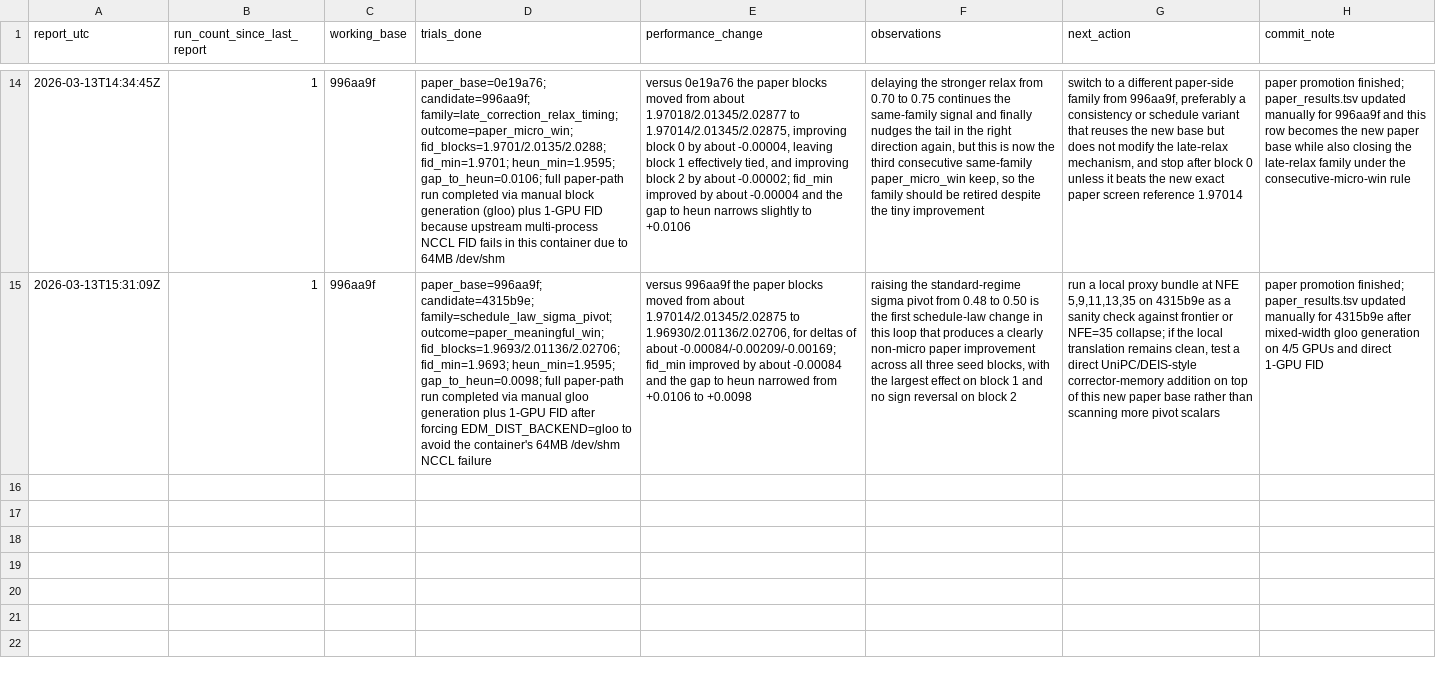
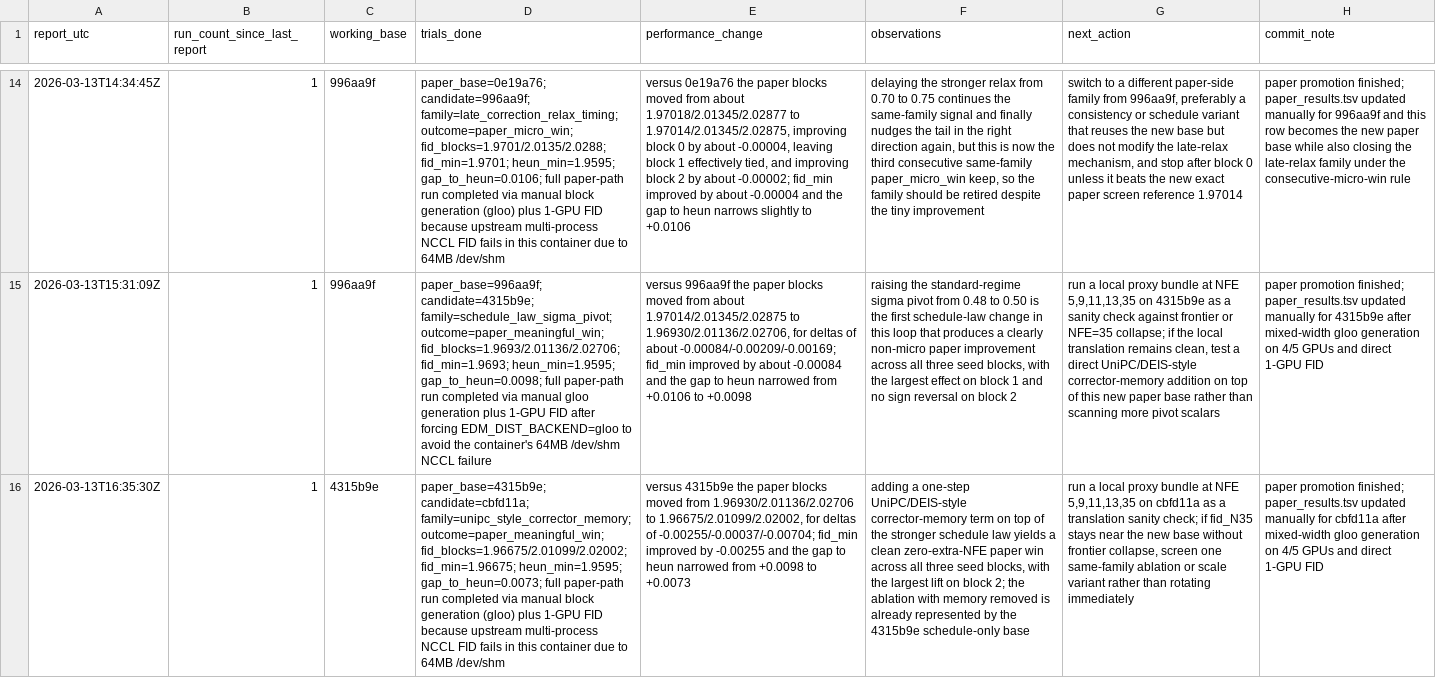
Before and after one commit to Colanora/improved-edm, a TSV file: experiment_reports.tsv, drawn as a sheet; only a part is shown, gaps mark what is left out; the diff names each change by its address in the sheet, - before the commit and + after, or states it on an @@ line.

```diff
--- a/experiment_reports.tsv
+++ b/experiment_reports.tsv
+row 16: 2026-03-13T16:35:30Z | 1 | 4315b9e | paper_base=4315b9e; candidate=cbfd11a; family=unipc_style_corrector_memory; outcome=paper_meaningful_win; fid_blocks=1.96675/2.01099/2.02002; fid_min=1.96675; heun_min=1.9595; gap_to_heun=0.0073; full paper-path run completed via manual block generation (gloo) plus 1-GPU FID because upstream multi-process NCCL FID fails in this container due to 64MB /dev/shm | versus 4315b9e the paper blocks moved from 1.96930/2.01136/2.02706 to 1.96675/2.01099/2.02002, for deltas of -0.00255/-0.00037/-0.00704; fid_min improved by -0.00255 and the gap to heun narrowed from +0.0098 to +0.0073 | adding a one-step UniPC/DEIS-style corrector-memory term on top of the stronger schedule law yields a clean zero-extra-NFE paper win across all three seed blocks, with the largest lift on block 2; the ablation with memory removed is already represented by the 4315b9e schedule-only base | run a local proxy bundle at NFE 5,9,11,13,35 on cbfd11a as a translation sanity check; if fid_N35 stays near the new base without frontier collapse, screen one same-family ablation or scale variant rather than rotating immediately | paper promotion finished; paper_results.tsv updated manually for cbfd11a after mixed-width gloo generation on 4/5 GPUs and direct 1-GPU FID
```
Also changed, not shown: paper_results.tsv, results.tsv, 1 other file.
